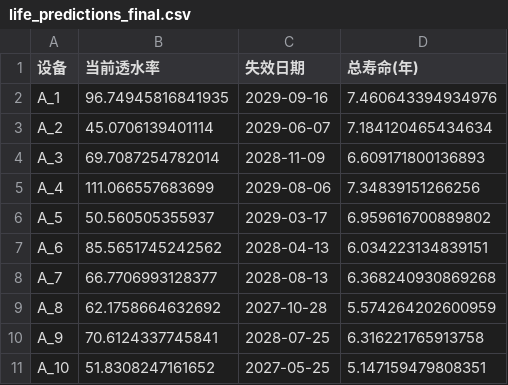
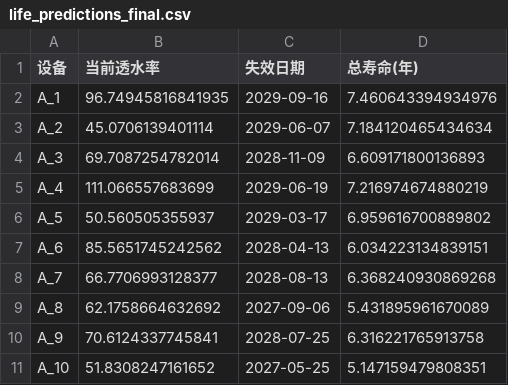
Before and after one commit to Albert-Guterres-Pluto/Equipment_monitoring, a CSV file: results/life_predictions_final.csv, drawn as a sheet.

```diff
--- a/results/life_predictions_final.csv
+++ b/results/life_predictions_final.csv
@@ -4,3 +4,3 @@ A_2,45.0706139401114,2029-06-07,7.184120465434634
 A_3,69.7087254782014,2028-11-09,6.609171800136893
-A_4,111.066557683699,2029-08-06,7.34839151266256
+A_4,111.066557683699,2029-06-19,7.216974674880219
 A_5,50.560505355937,2029-03-17,6.959616700889802
@@ -8,3 +8,3 @@ A_6,85.5651745242562,2028-04-13,6.034223134839151
 A_7,66.7706993128377,2028-08-13,6.368240930869268
-A_8,62.1758664632692,2027-10-28,5.574264202600959
+A_8,62.1758664632692,2027-09-06,5.431895961670089
 A_9,70.6124337745841,2028-07-25,6.316221765913758
```
Also changed, not shown: 3 other files.
